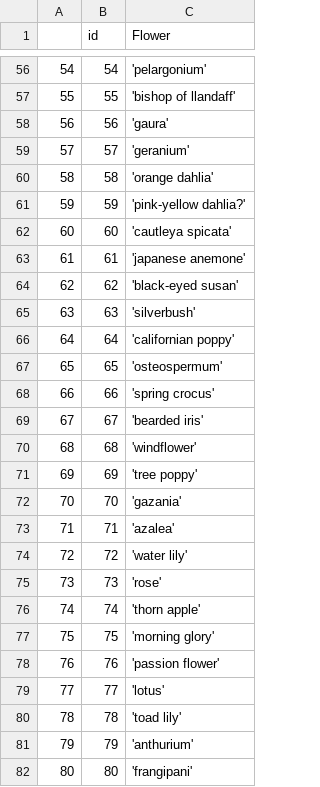
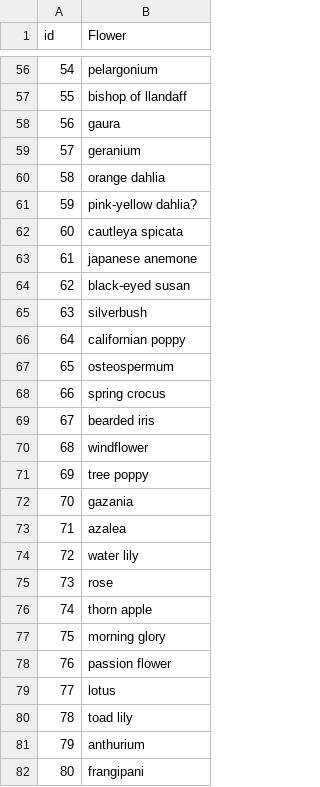
Before and after one commit to DragonBacri/Recog_Flower, a CSV file: data/labels.csv, drawn as a sheet; only a part is shown, gaps mark what is left out; removed rows and columns are numbered as before the commit, all else as after; the diff covers the shown part only; the diff names each change by its address in the sheet, - before the commit and + after, or states it on an @@ line.

```diff
--- a/data/labels.csv
+++ b/data/labels.csv
-column A, rows 56-82: 54 | 55 | 56 | 57 | 58 | 59 | 60 | 61 | 62 | 63 | 64 | 65 | 66 | 67 | 68 | 69 | 70 | 71 | 72 | 73 | 74 | 75 | 76 | 77 | 78 | 79 | 80
-B56 (Flower): 'pelargonium'
+B56 (Flower): pelargonium
-B57 (Flower): 'bishop of llandaff'
+B57 (Flower): bishop of llandaff
-B58 (Flower): 'gaura'
+B58 (Flower): gaura
-B59 (Flower): 'geranium'
+B59 (Flower): geranium
-B60 (Flower): 'orange dahlia'
+B60 (Flower): orange dahlia
-B61 (Flower): 'pink-yellow dahlia?'
+B61 (Flower): pink-yellow dahlia?
-B62 (Flower): 'cautleya spicata'
+B62 (Flower): cautleya spicata
-B63 (Flower): 'japanese anemone'
+B63 (Flower): japanese anemone
-B64 (Flower): 'black-eyed susan'
+B64 (Flower): black-eyed susan
-B65 (Flower): 'silverbush'
+B65 (Flower): silverbush
-B66 (Flower): 'californian poppy'
+B66 (Flower): californian poppy
-B67 (Flower): 'osteospermum'
+B67 (Flower): osteospermum
-B68 (Flower): 'spring crocus'
+B68 (Flower): spring crocus
-B69 (Flower): 'bearded iris'
+B69 (Flower): bearded iris
-B70 (Flower): 'windflower'
+B70 (Flower): windflower
-B71 (Flower): 'tree poppy'
+B71 (Flower): tree poppy
-B72 (Flower): 'gazania'
+B72 (Flower): gazania
-B73 (Flower): 'azalea'
+B73 (Flower): azalea
-B74 (Flower): 'water lily'
+B74 (Flower): water lily
-B75 (Flower): 'rose'
+B75 (Flower): rose
-B76 (Flower): 'thorn apple'
+B76 (Flower): thorn apple
-B77 (Flower): 'morning glory'
+B77 (Flower): morning glory
-B78 (Flower): 'passion flower'
+B78 (Flower): passion flower
-B79 (Flower): 'lotus'
+B79 (Flower): lotus
-B80 (Flower): 'toad lily'
+B80 (Flower): toad lily
-B81 (Flower): 'anthurium'
+B81 (Flower): anthurium
-B82 (Flower): 'frangipani'
+B82 (Flower): frangipani
```
Also changed, not shown: 75 edited cells elsewhere in this file, 6 other files.
